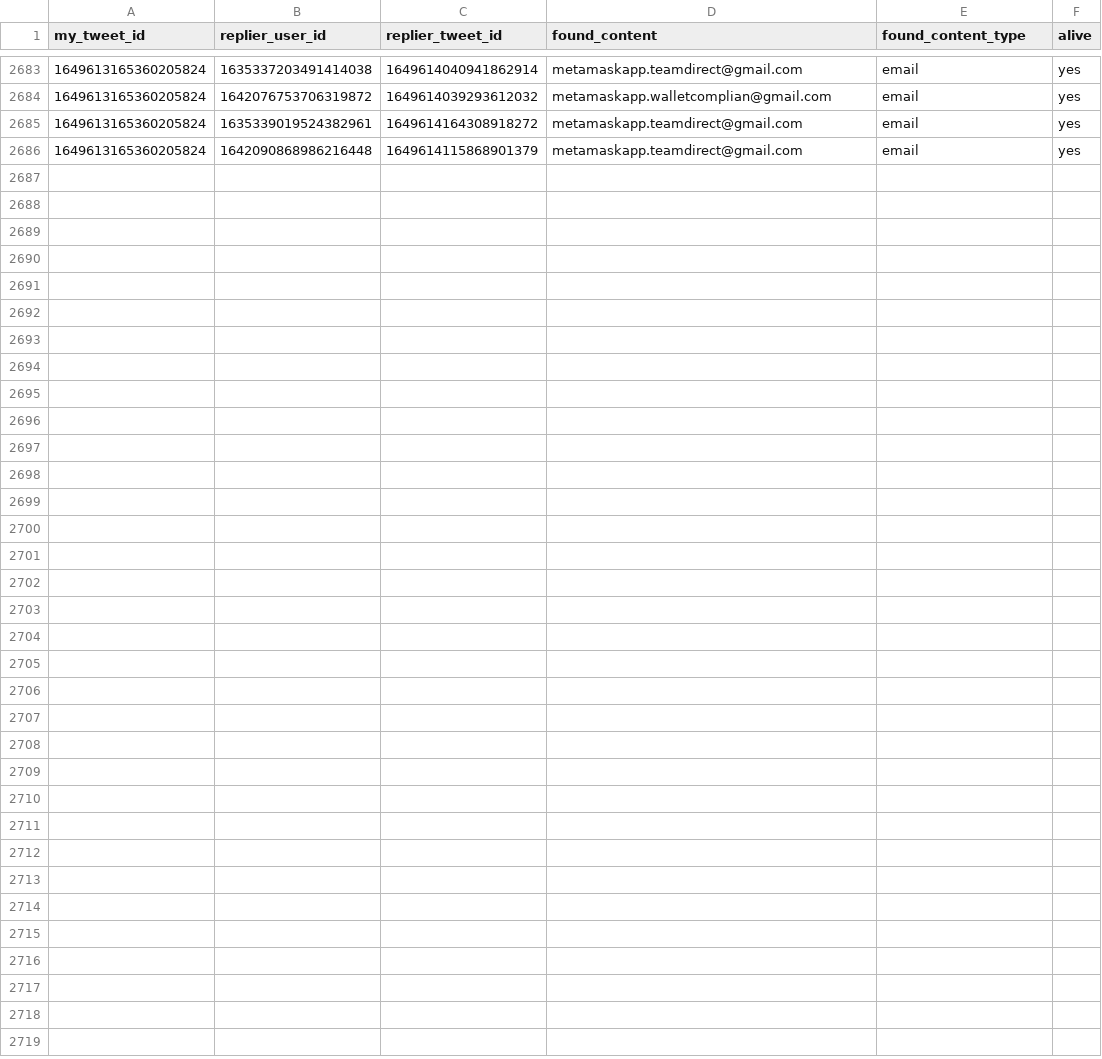
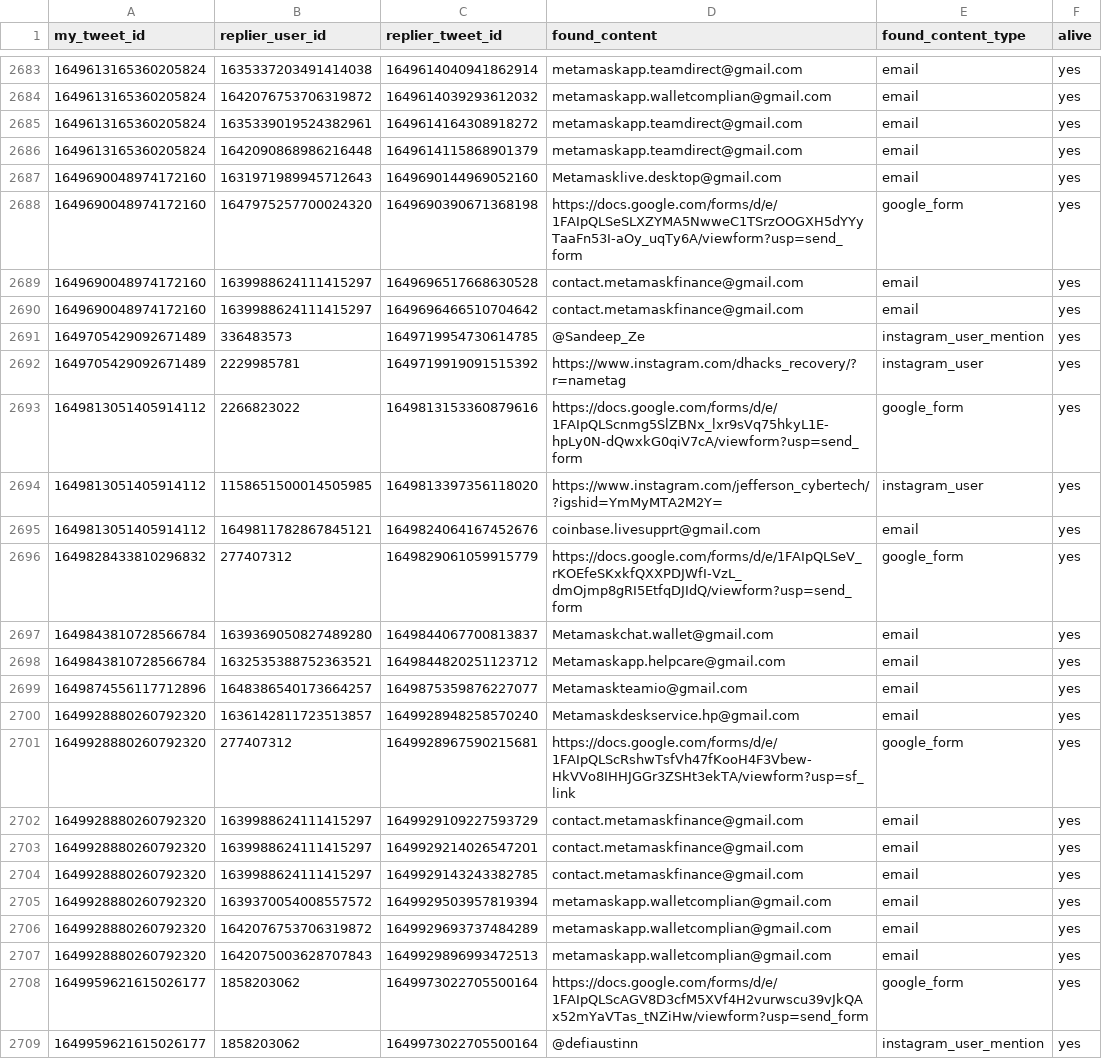
Before and after one commit to thefightagainstmalware/CatPhish, a CSV file: data.csv, drawn as a sheet; only a part is shown, gaps mark what is left out; the diff names each change by its address in the sheet, - before the commit and + after, or states it on an @@ line.

Commit message:
Automated commit

```diff
--- a/data.csv
+++ b/data.csv
+row 2687: 1649690048974172160 | 1631971989945712643 | 1649690144969052160 | Metamasklive.desktop@gmail.com | email | yes
+row 2688: 1649690048974172160 | 1647975257700024320 | 1649690390671368198 | https://docs.google.com/forms/d/e/1FAIpQLSeSLXZYMA5NwweC1TSrzOOGXH5dYYyTaaFn53I-aOy_uqTy6A/viewform?usp=send_form | google_form | yes
+row 2689: 1649690048974172160 | 1639988624111415297 | 1649696517668630528 | contact.metamaskfinance@gmail.com | email | yes
+row 2690: 1649690048974172160 | 1639988624111415297 | 1649696466510704642 | contact.metamaskfinance@gmail.com | email | yes
+row 2691: 1649705429092671489 | 336483573 | 1649719954730614785 | @Sandeep_Ze | instagram_user_mention | yes
+row 2692: 1649705429092671489 | 2229985781 | 1649719919091515392 | https://www.instagram.com/dhacks_recovery/?r=nametag | instagram_user | yes
+row 2693: 1649813051405914112 | 2266823022 | 1649813153360879616 | https://docs.google.com/forms/d/e/1FAIpQLScnmg5SlZBNx_lxr9sVq75hkyL1E-hpLy0N-dQwxkG0qiV7cA/viewform?usp=send_form | google_form | yes
+row 2694: 1649813051405914112 | 1158651500014505985 | 1649813397356118020 | https://www.instagram.com/jefferson_cybertech/?igshid=YmMyMTA2M2Y= | instagram_user | yes
+row 2695: 1649813051405914112 | 1649811782867845121 | 1649824064167452676 | coinbase.livesupprt@gmail.com | email | yes
+row 2696: 1649828433810296832 | 277407312 | 1649829061059915779 | https://docs.google.com/forms/d/e/1FAIpQLSeV_rKOEfeSKxkfQXXPDJWfI-VzL_dmOjmp8gRI5EtfqDJIdQ/viewform?usp=send_form | google_form | yes
+row 2697: 1649843810728566784 | 1639369050827489280 | 1649844067700813837 | Metamaskchat.wallet@gmail.com | email | yes
+row 2698: 1649843810728566784 | 1632535388752363521 | 1649844820251123712 | Metamaskapp.helpcare@gmail.com | email | yes
+row 2699: 1649874556117712896 | 1648386540173664257 | 1649875359876227077 | Metamaskteamio@gmail.com | email | yes
+row 2700: 1649928880260792320 | 1636142811723513857 | 1649928948258570240 | Metamaskdeskservice.hp@gmail.com | email | yes
+row 2701: 1649928880260792320 | 277407312 | 1649928967590215681 | https://docs.google.com/forms/d/e/1FAIpQLScRshwTsfVh47fKooH4F3Vbew-HkVVo8IHHJGGr3ZSHt3ekTA/viewform?usp=sf_link | google_form | yes
+row 2702: 1649928880260792320 | 1639988624111415297 | 1649929109227593729 | contact.metamaskfinance@gmail.com | email | yes
+row 2703: 1649928880260792320 | 1639988624111415297 | 1649929214026547201 | contact.metamaskfinance@gmail.com | email | yes
+row 2704: 1649928880260792320 | 1639988624111415297 | 1649929143243382785 | contact.metamaskfinance@gmail.com | email | yes
+row 2705: 1649928880260792320 | 1639370054008557572 | 1649929503957819394 | metamaskapp.walletcomplian@gmail.com | email | yes
+row 2706: 1649928880260792320 | 1642076753706319872 | 1649929693737484289 | metamaskapp.walletcomplian@gmail.com | email | yes
+row 2707: 1649928880260792320 | 1642075003628707843 | 1649929896993472513 | metamaskapp.walletcomplian@gmail.com | email | yes
+row 2708: 1649959621615026177 | 1858203062 | 1649973022705500164 | https://docs.google.com/forms/d/e/1FAIpQLScAGV8D3cfM5XVf4H2vurwscu39vJkQAx52mYaVTas_tNZiHw/viewform?usp=send_form | google_form | yes
+row 2709: 1649959621615026177 | 1858203062 | 1649973022705500164 | @defiaustinn | instagram_user_mention | yes
```
